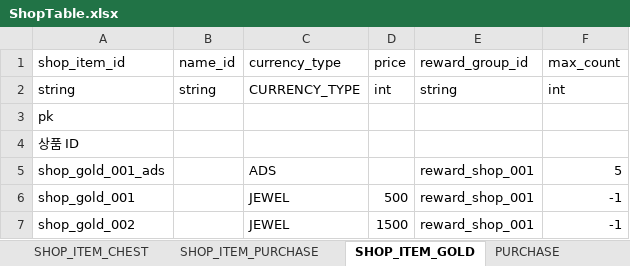
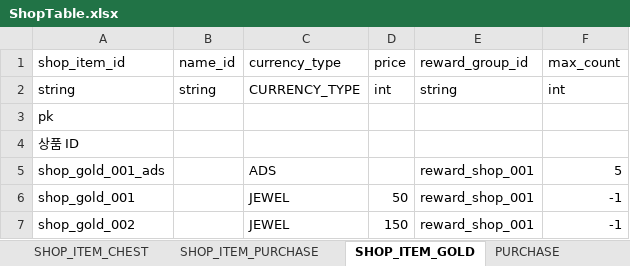
Before and after one commit to devwinsoft/devian, an Excel workbook: input/Domains/Game/ShopTable.xlsx, sheet SHOP_ITEM_GOLD, drawn as a sheet; values as stored, in another font and other column widths than the file's, no borders; the diff names each change by its address in the sheet, - before the commit and + after, or states it on an @@ line.

Commit message:
feature: gold shop 구현. docs: 스킬 문저 정리. refactor: inventory message 정리.

```diff
--- a/input/Domains/Game/ShopTable.xlsx (sheet SHOP_ITEM_GOLD)
+++ b/input/Domains/Game/ShopTable.xlsx (sheet SHOP_ITEM_GOLD)
-D6: 500
+D6: 50
-D7: 1500
+D7: 150
```
Also changed, not shown: 51 other files.
